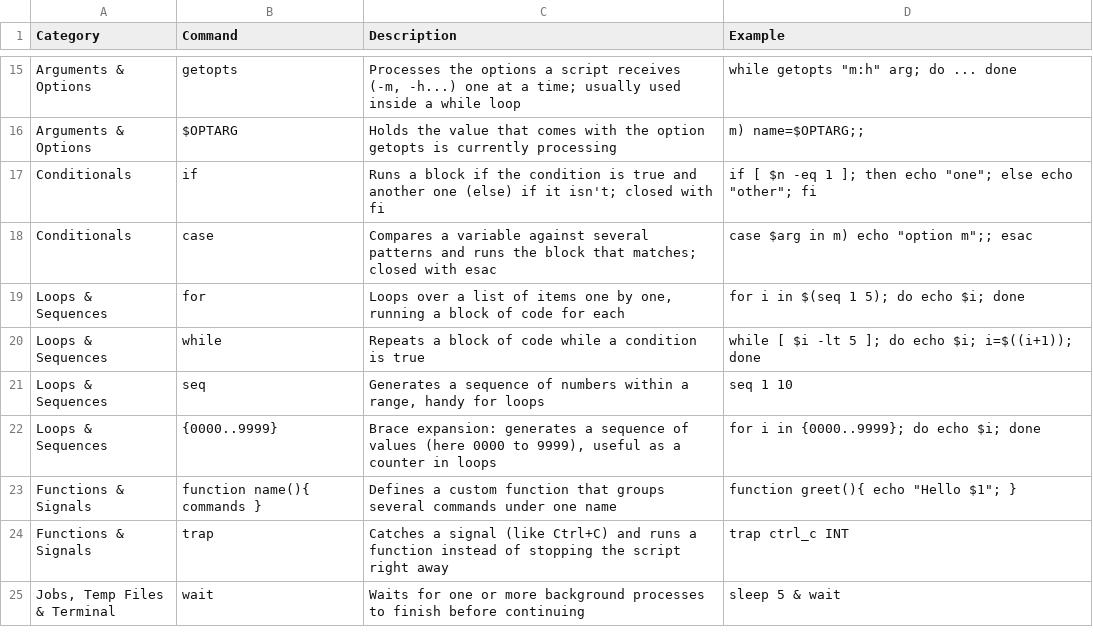
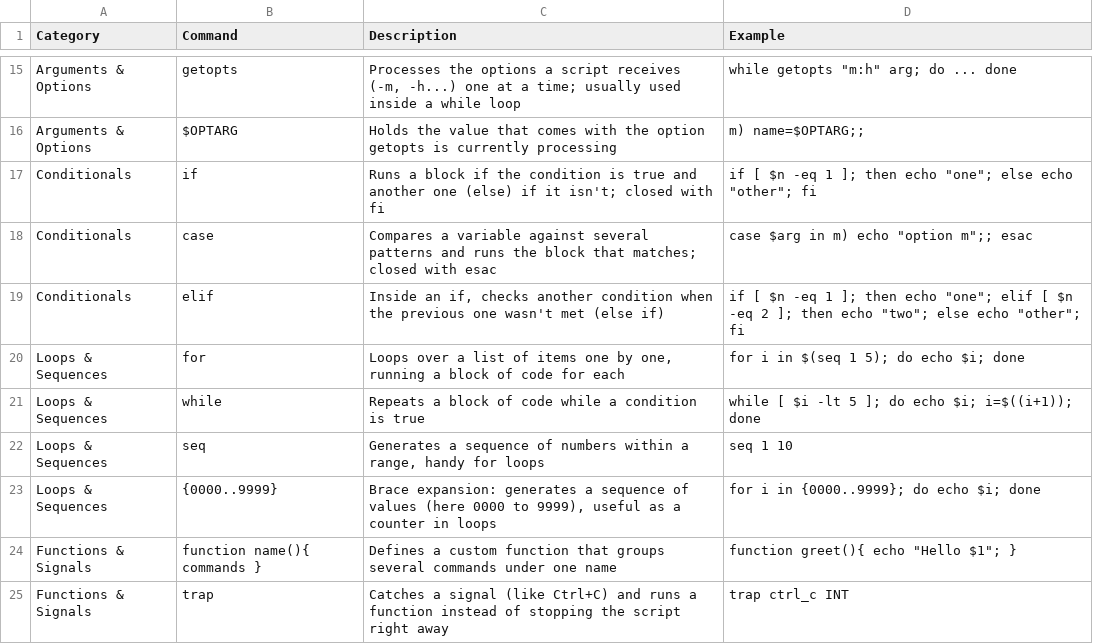
Before and after one commit to TrueOwl-Override/Bash-Scripting-From-Scratch, a CSV file: data/commands.csv, drawn as a sheet; only a part is shown, gaps mark what is left out; the shorter side is filled out with more unchanged rows; the diff names each change by its address in the sheet, - before the commit and + after, or states it on an @@ line.

```diff
--- a/data/commands.csv
+++ b/data/commands.csv
+row 19: Conditionals | elif | Inside an if, checks another condition when the previous one wasn't met (else if) | if [ $n -eq 1 ]; then echo "one"; elif [ $n -eq 2 ]; then echo "two"; else echo "other"; fi
```
Also changed, not shown: data/parameters.csv, 3 other files.
